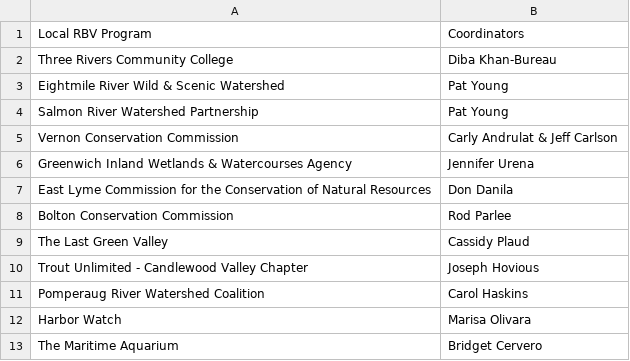
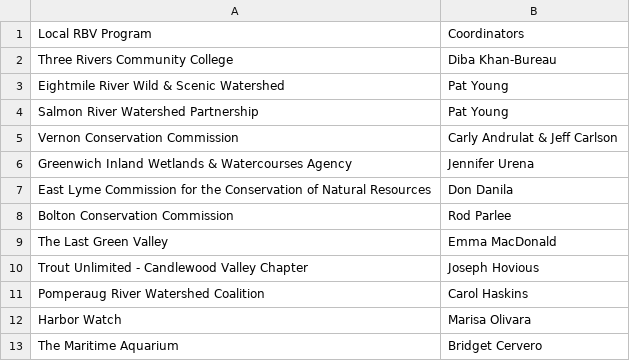
Before and after one commit to ctdeepwatermonitoring/RBVReport, a CSV file: Annual_Report_Development_2024/groups.csv, drawn as a sheet.

```diff
--- a/Annual_Report_Development_2024/groups.csv
+++ b/Annual_Report_Development_2024/groups.csv
@@ -8,3 +8,3 @@ East Lyme Commission for the Conservation of Natural Resources,Don Danila
 Bolton Conservation Commission,Rod Parlee
-The Last Green Valley,Cassidy Plaud
+The Last Green Valley,Emma MacDonald
 Trout Unlimited - Candlewood Valley Chapter,Joseph Hovious
```
Also changed, not shown: 2 other files.
